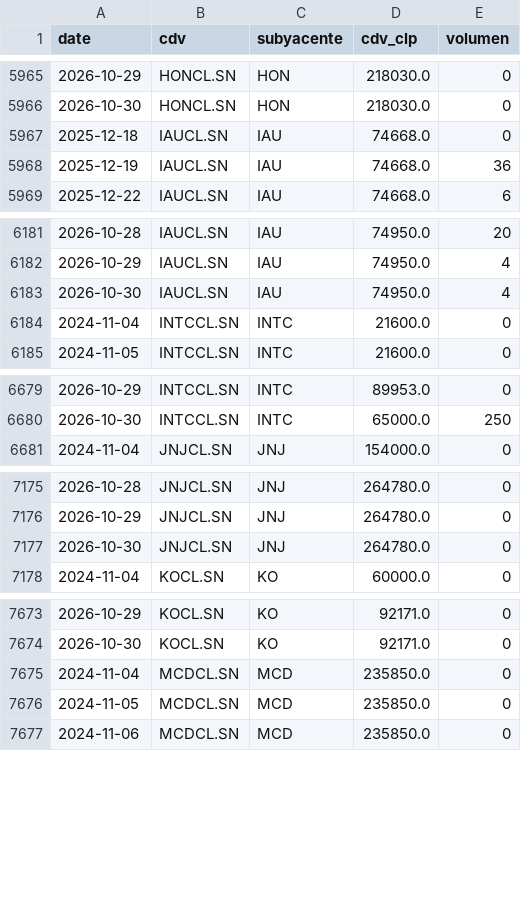
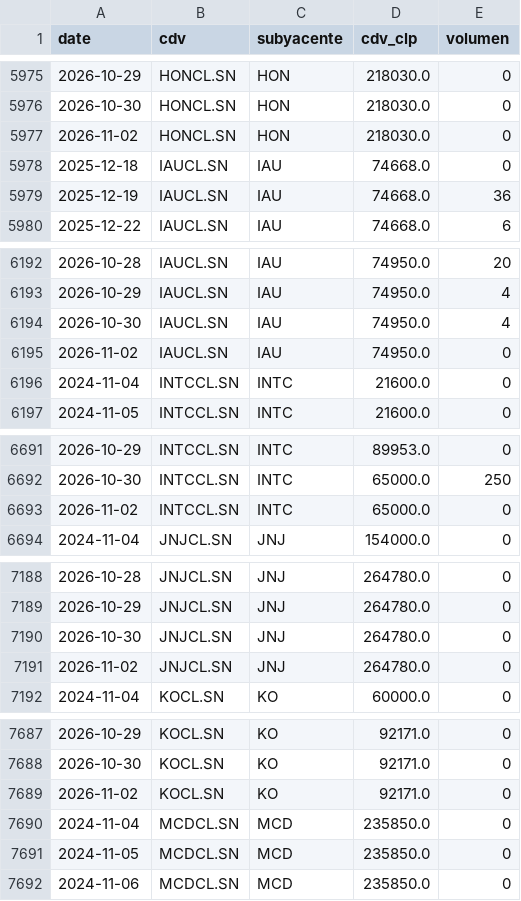
Before and after one commit to rodrigoaguirrediaz6644/alphadata-beta, a CSV file: data/cdv_precios.csv, drawn as a sheet; only a part is shown, gaps mark what is left out; the diff covers the shown part only.

```diff
--- a/data/cdv_precios.csv
+++ b/data/cdv_precios.csv
@@ -5966,2 +5976,3 @@ date,cdv,subyacente,cdv_clp,volumen
 2026-10-30,HONCL.SN,HON,218030.0,0
+2026-11-02,HONCL.SN,HON,218030.0,0
 2025-12-18,IAUCL.SN,IAU,74668.0,0
@@ -6183,2 +6194,3 @@ date,cdv,subyacente,cdv_clp,volumen
 2026-10-30,IAUCL.SN,IAU,74950.0,4
+2026-11-02,IAUCL.SN,IAU,74950.0,0
 2024-11-04,INTCCL.SN,INTC,21600.0,0
@@ -6680,2 +6692,3 @@ date,cdv,subyacente,cdv_clp,volumen
 2026-10-30,INTCCL.SN,INTC,65000.0,250
+2026-11-02,INTCCL.SN,INTC,65000.0,0
 2024-11-04,JNJCL.SN,JNJ,154000.0,0
@@ -7177,2 +7190,3 @@ date,cdv,subyacente,cdv_clp,volumen
 2026-10-30,JNJCL.SN,JNJ,264780.0,0
+2026-11-02,JNJCL.SN,JNJ,264780.0,0
 2024-11-04,KOCL.SN,KO,60000.0,0
@@ -7674,2 +7688,3 @@ date,cdv,subyacente,cdv_clp,volumen
 2026-10-30,KOCL.SN,KO,92171.0,0
+2026-11-02,KOCL.SN,KO,92171.0,0
 2024-11-04,MCDCL.SN,MCD,235850.0,0
```
Also changed, not shown: 23 added rows elsewhere in this file, 3 other files.
